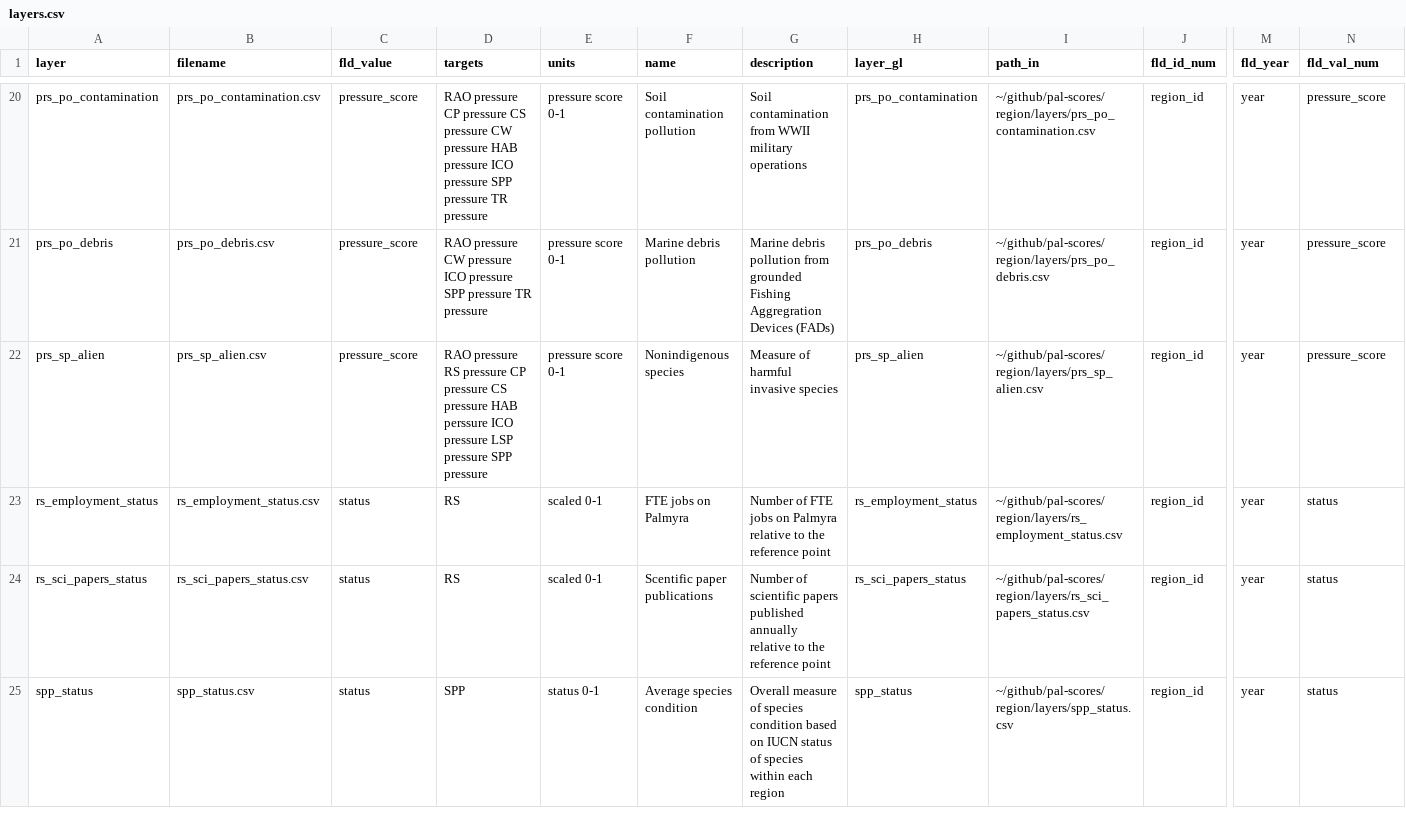
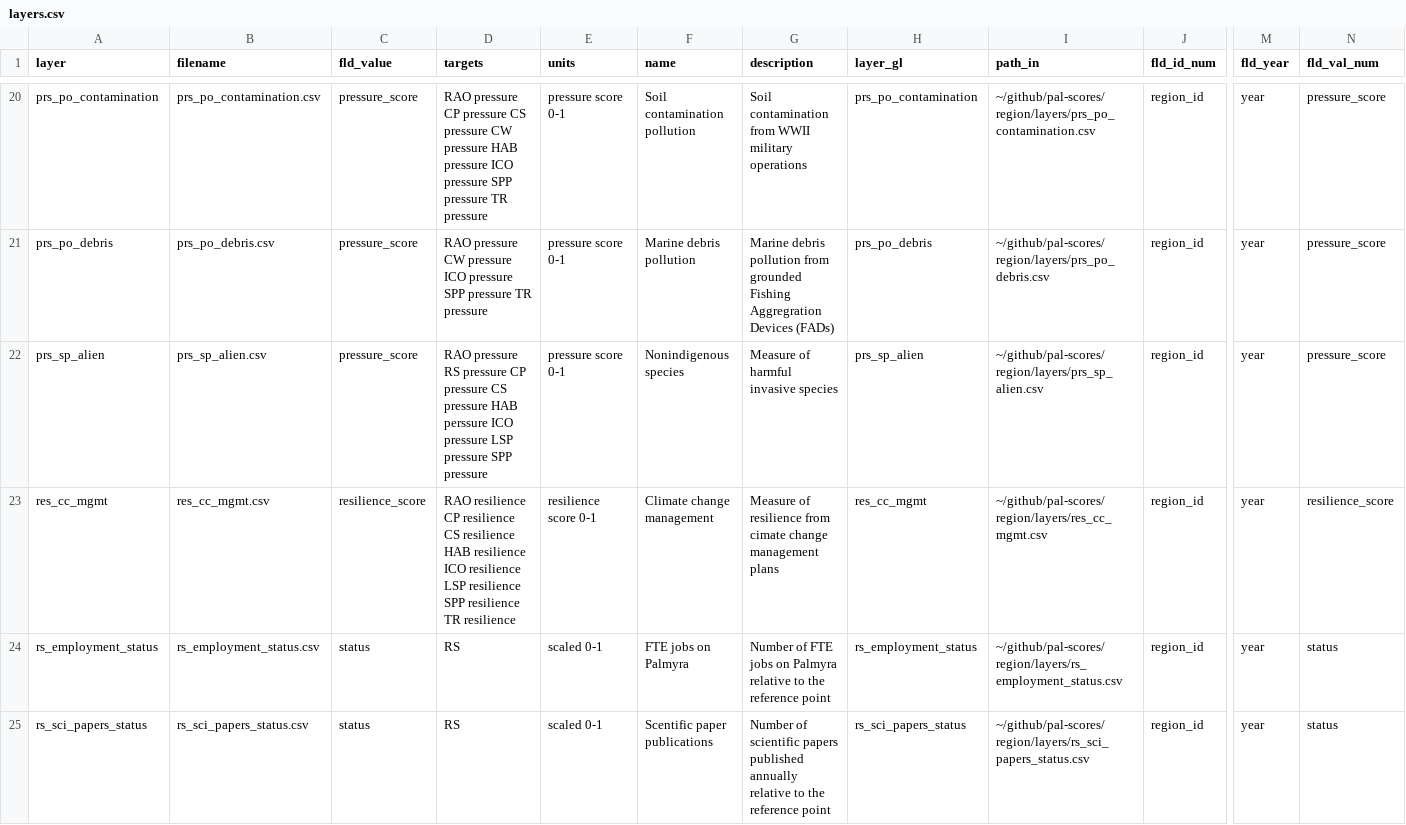
Before and after one commit to OHI-4site/pal-scores, a CSV file: region/layers.csv, drawn as a sheet; only a part is shown, gaps mark what is left out; the shorter side is filled out with more unchanged rows; rows hold the shown columns only; the diff names each change by its address in the sheet, - before the commit and + after, or states it on an @@ line.

Commit message:
Add climate change management resilience

```diff
--- a/region/layers.csv
+++ b/region/layers.csv
+row 23: res_cc_mgmt | res_cc_mgmt.csv | resilience_score | RAO resilience CP resilience CS resilience HAB resilience ICO resilience LSP resilience SPP resilience TR resilience | resilience score 0-1 | Climate change management | Measure of resilience from cimate change management plans | res_cc_mgmt | ~/github/pal-scores/region/layers/res_cc_mgmt.csv | region_id | year | resilience_score
```
Also changed, not shown: region/conf/resilience_matrix.csv, region/conf/scenario_data_years.csv, 1 other file.
